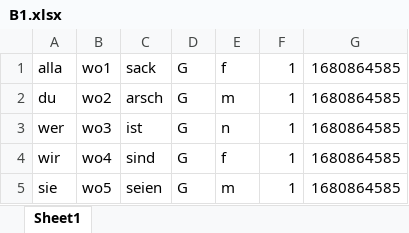
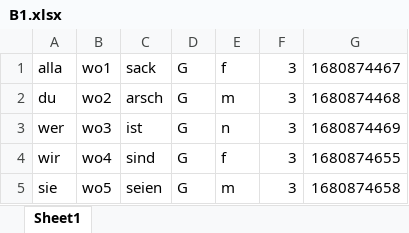
Before and after one commit to TweekXCraig/Oboeta, an Excel workbook: B1.xlsx, sheet Sheet1, drawn as a sheet; values as stored, in another font and other column widths than the file's, no borders; the diff names each change by its address in the sheet, - before the commit and + after, or states it on an @@ line.

```diff
--- a/B1.xlsx (sheet Sheet1)
+++ b/B1.xlsx (sheet Sheet1)
-F1:F5: 1
+F1:F5: 3
-G1: 1680864585
+G1: 1680874467
-G2: 1680864585
+G2: 1680874468
-G3: 1680864585
+G3: 1680874469
-G4: 1680864585
+G4: 1680874655
-G5: 1680864585
+G5: 1680874658
```
Also changed, not shown: 3 other files.
